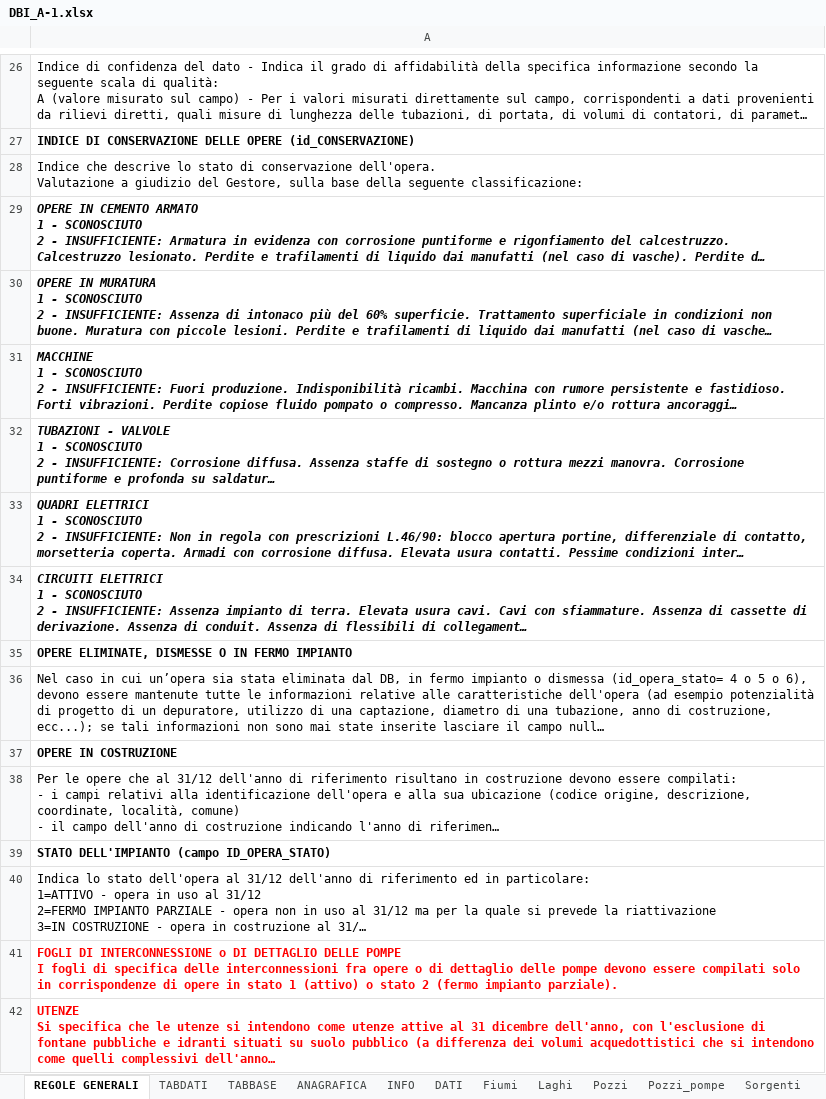
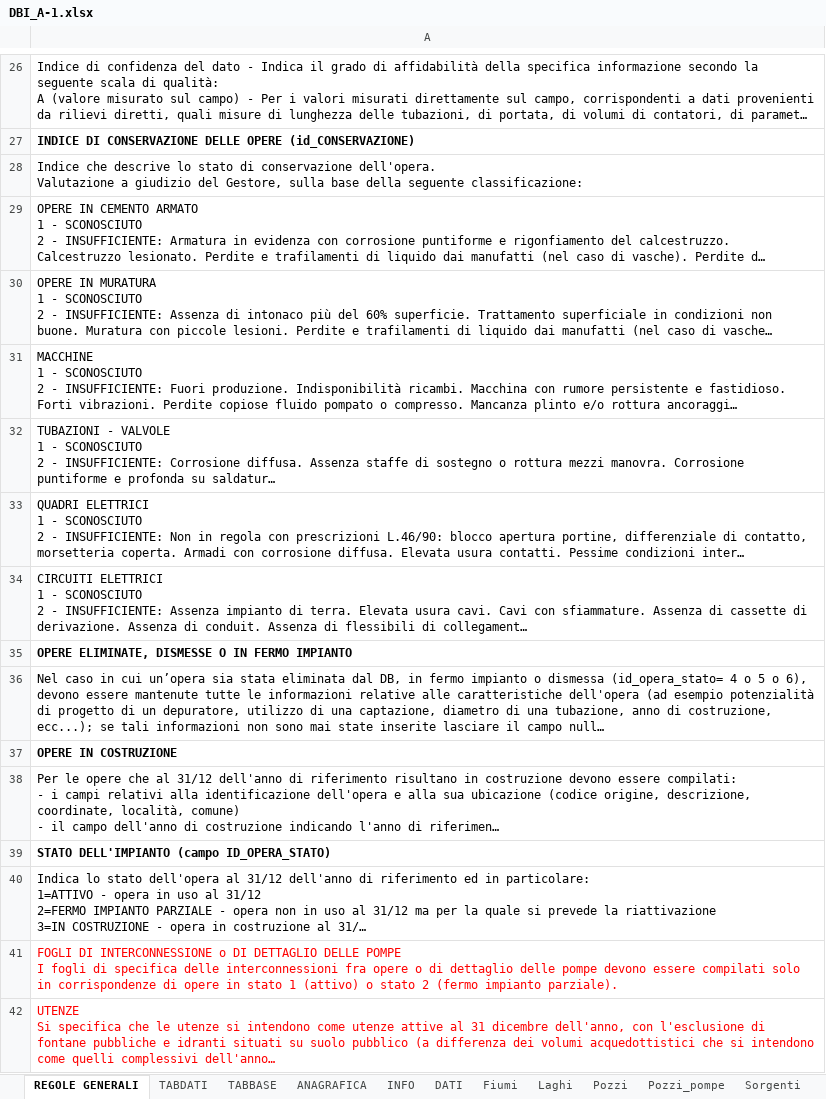
Before and after one commit to geosolutions-it/C179-DBIAIT, an Excel workbook: checks/checks_seed_files/DBI_A-1.xlsx, sheet REGOLE GENERALI, drawn as a sheet; only a part is shown, gaps mark what is left out; long unchanged cells end in …; values as stored, in another font and other column widths than the file's, no borders; the diff names each change by its address in the sheet, - before the commit and + after, or states it on an @@ line.

```diff
--- a/checks/checks_seed_files/DBI_A-1.xlsx (sheet REGOLE GENERALI)
+++ b/checks/checks_seed_files/DBI_A-1.xlsx (sheet REGOLE GENERALI)
@@ A29:A34 bold: on → off, italic: on → off @@
-A41:A42 bold: on
+A41:A42 bold: off
```
Also changed, not shown: sheet Sollevamenti, sheet Potabilizzatori, sheet Sorgenti, sheet Distribuzioni, sheet Pompaggi, sheet Fiumi, 16 more sheets, formulas that keep their value, charts or pictures, 1 other file.
